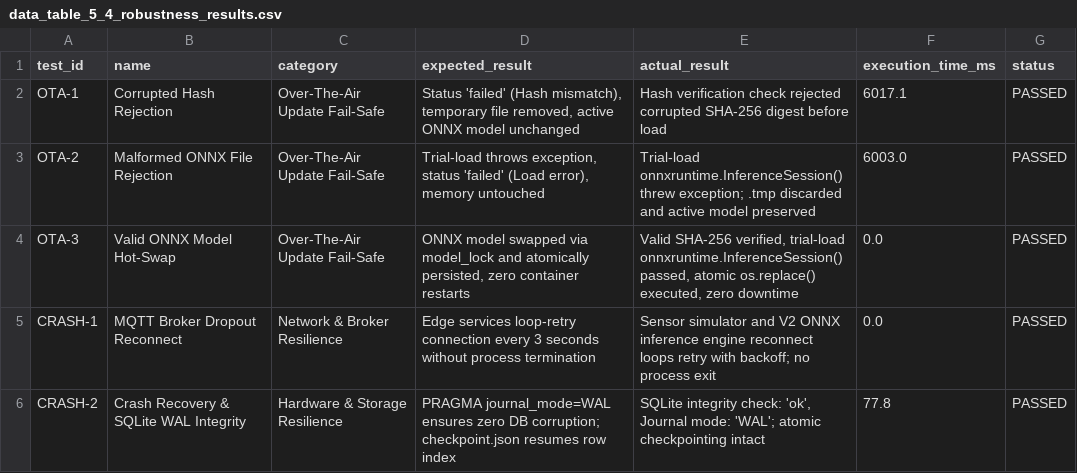
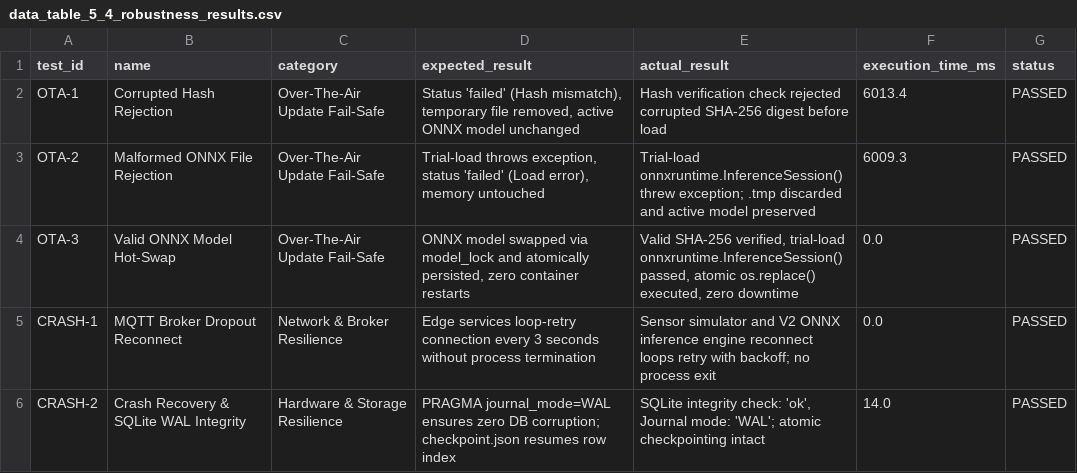
Before and after one commit to GuilloGit/chlorophyll-soft-sensor-edge-iot, a CSV file: experiments-v2/figures/data_table_5_4_robustness_results.csv, drawn as a sheet.

```diff
--- a/experiments-v2/figures/data_table_5_4_robustness_results.csv
+++ b/experiments-v2/figures/data_table_5_4_robustness_results.csv
@@ -1,6 +1,6 @@
 test_id,name,category,expected_result,actual_result,execution_time_ms,status
-OTA-1,Corrupted Hash Rejection,Over-The-Air Update Fail-Safe,"Status 'failed' (Hash mismatch), temporary file removed, active ONNX model unchanged",Hash verification check rejected corrupted SHA-256 digest before load,6017.1,PASSED
-OTA-2,Malformed ONNX File Rejection,Over-The-Air Update Fail-Safe,"Trial-load throws exception, status 'failed' (Load error), memory untouched",Trial-load onnxruntime.InferenceSession() threw exception; .tmp discarded and active model preserved,6003.0,PASSED
+OTA-1,Corrupted Hash Rejection,Over-The-Air Update Fail-Safe,"Status 'failed' (Hash mismatch), temporary file removed, active ONNX model unchanged",Hash verification check rejected corrupted SHA-256 digest before load,6013.4,PASSED
+OTA-2,Malformed ONNX File Rejection,Over-The-Air Update Fail-Safe,"Trial-load throws exception, status 'failed' (Load error), memory untouched",Trial-load onnxruntime.InferenceSession() threw exception; .tmp discarded and active model preserved,6009.3,PASSED
 OTA-3,Valid ONNX Model Hot-Swap,Over-The-Air Update Fail-Safe,"ONNX model swapped via model_lock and atomically persisted, zero container restarts","Valid SHA-256 verified, trial-load onnxruntime.InferenceSession() passed, atomic os.replace() executed, zero downtime",0.0,PASSED
 CRASH-1,MQTT Broker Dropout Reconnect,Network & Broker Resilience,Edge services loop-retry connection every 3 seconds without process termination,Sensor simulator and V2 ONNX inference engine reconnect loops retry with backoff; no process exit,0.0,PASSED
-CRASH-2,Crash Recovery & SQLite WAL Integrity,Hardware & Storage Resilience,PRAGMA journal_mode=WAL ensures zero DB corruption; checkpoint.json resumes row index,"SQLite integrity check: 'ok', Journal mode: 'WAL'; atomic checkpointing intact",77.8,PASSED
+CRASH-2,Crash Recovery & SQLite WAL Integrity,Hardware & Storage Resilience,PRAGMA journal_mode=WAL ensures zero DB corruption; checkpoint.json resumes row index,"SQLite integrity check: 'ok', Journal mode: 'WAL'; atomic checkpointing intact",14.0,PASSED
```
Also changed, not shown: experiments-v2/figures/data_fig_5_2_confusion_matrix.csv, experiments/figures/data_table_5_4_robustness_results.csv, 20 other files.
